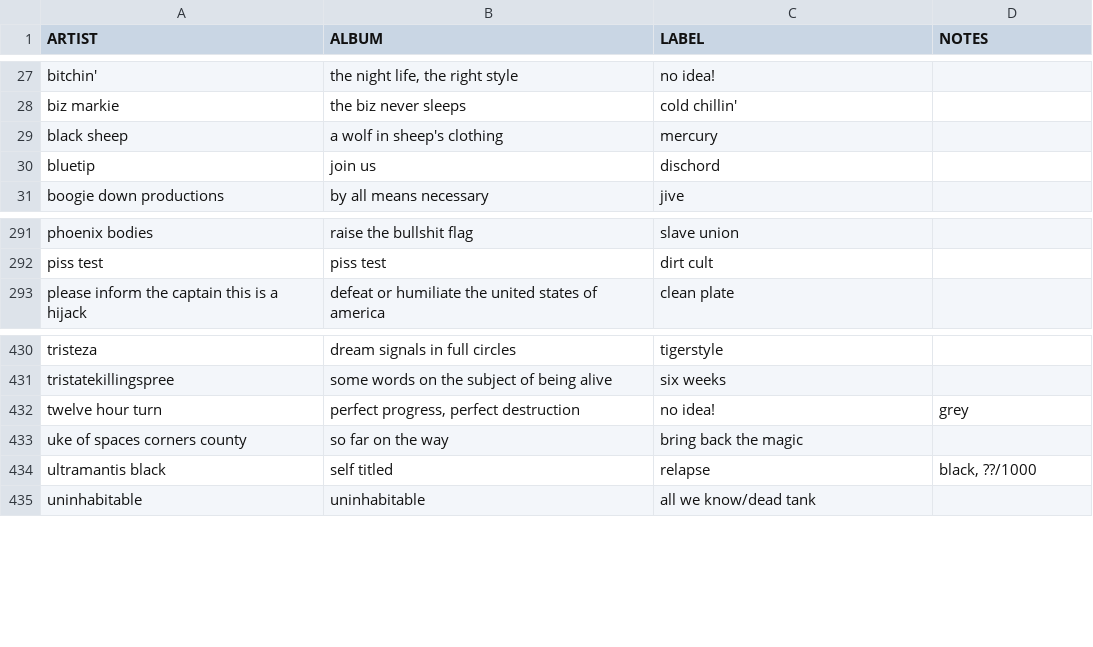
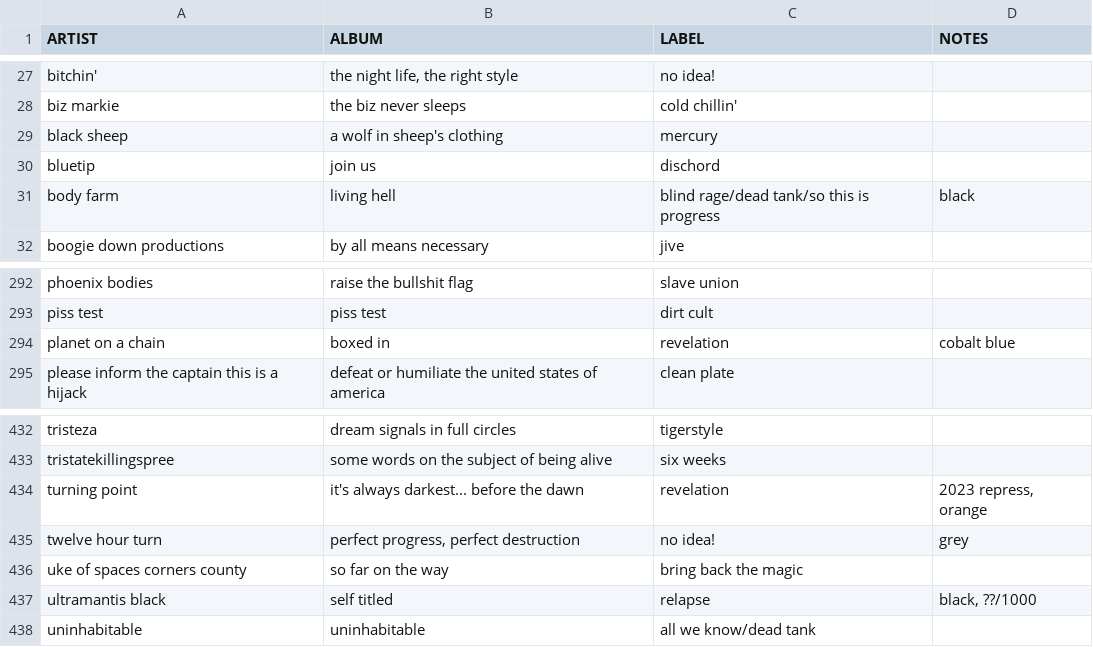
Before and after one commit to okjjj/tradelist, a CSV file: 12.csv, drawn as a sheet; only a part is shown, gaps mark what is left out.

```diff
--- a/12.csv
+++ b/12.csv
@@ -30,2 +30,3 @@ black sheep,"a wolf in sheep's clothing",mercury,""
 bluetip,join us,dischord,""
+body farm,living hell,"blind rage/dead tank/so this is progress",black
 boogie down productions,by all means necessary,jive,""
@@ -292,2 +293,3 @@ phoenix bodies,raise the bullshit flag,slave union,""
 piss test,piss test,dirt cult,""
+planet on a chain,boxed in,revelation,cobalt blue
 please inform the captain this is a hijack,defeat or humiliate the united states of america,clean plate,""
@@ -431,2 +433,3 @@ tristeza,dream signals in full circles,tigerstyle,""
 tristatekillingspree,some words on the subject of being alive,six weeks,""
+turning point,"it's always darkest... before the dawn",revelation,"2023 repress, orange"
 twelve hour turn,"perfect progress, perfect destruction","no idea!",grey
```
Also changed, not shown: 7.csv, tapes.csv.
